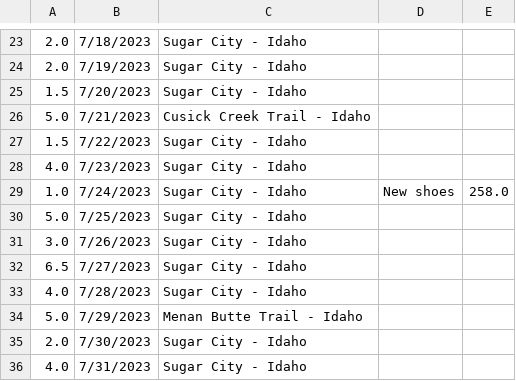
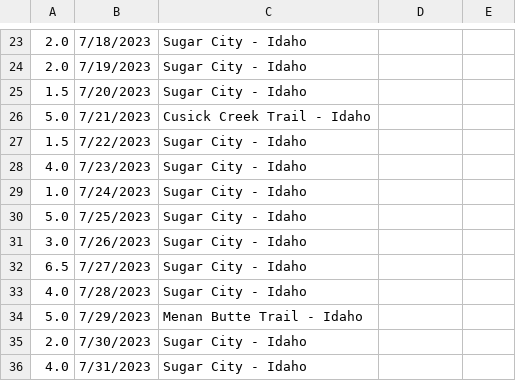
Before and after one commit to CodyParkinson/codyparkinson, a CSV file: JournalEntries/HowFarCanIGoFiles/HowFarCSV.csv, drawn as a sheet; only a part is shown, gaps mark what is left out; the diff covers the shown part only.

Commit message:
Updates to running

```diff
--- a/JournalEntries/HowFarCanIGoFiles/HowFarCSV.csv
+++ b/JournalEntries/HowFarCanIGoFiles/HowFarCSV.csv
@@ -28,3 +28,3 @@
 4.0,7/23/2023,Sugar City - Idaho,,
-1.0,7/24/2023,Sugar City - Idaho,New shoes,258.0
+1.0,7/24/2023,Sugar City - Idaho,,
 5.0,7/25/2023,Sugar City - Idaho,,
```
Also changed, not shown: 23 added rows and 2 edited cells elsewhere in this file.
